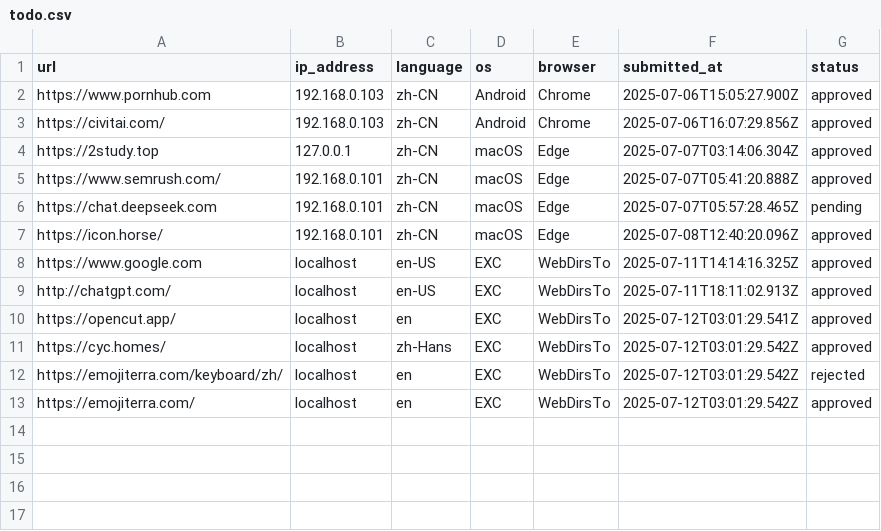
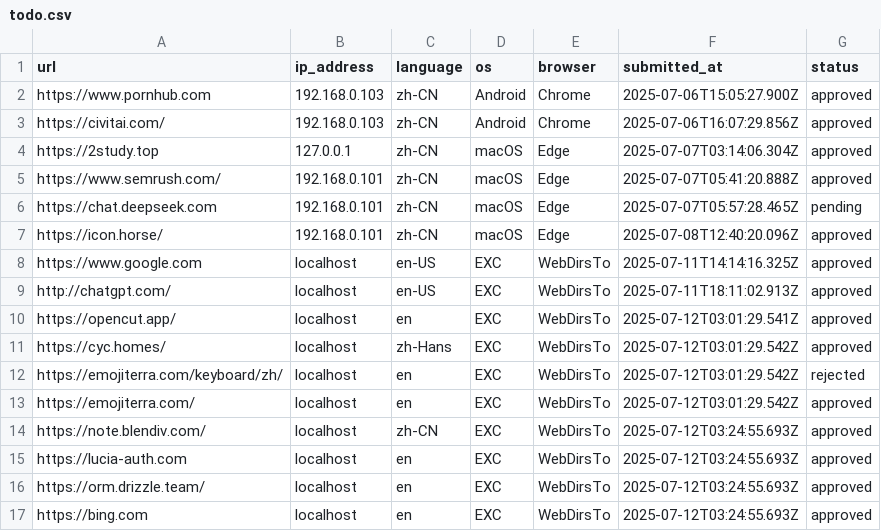
Before and after one commit to excing/testnote, a CSV file: todo.csv, drawn as a sheet.

Commit message:
Batch commit message

```diff
--- a/todo.csv
+++ b/todo.csv
@@ -13 +13,5 @@ url,ip_address,language,os,browser,submitted_at,status
 "https://emojiterra.com/","localhost","en","EXC","WebDirsTo","2025-07-12T03:01:29.542Z","approved"
+"https://note.blendiv.com/","localhost","zh-CN","EXC","WebDirsTo","2025-07-12T03:24:55.693Z","approved"
+"https://lucia-auth.com","localhost","en","EXC","WebDirsTo","2025-07-12T03:24:55.693Z","approved"
+"https://orm.drizzle.team/","localhost","en","EXC","WebDirsTo","2025-07-12T03:24:55.693Z","approved"
+"https://bing.com","localhost","en","EXC","WebDirsTo","2025-07-12T03:24:55.693Z","approved"
```
